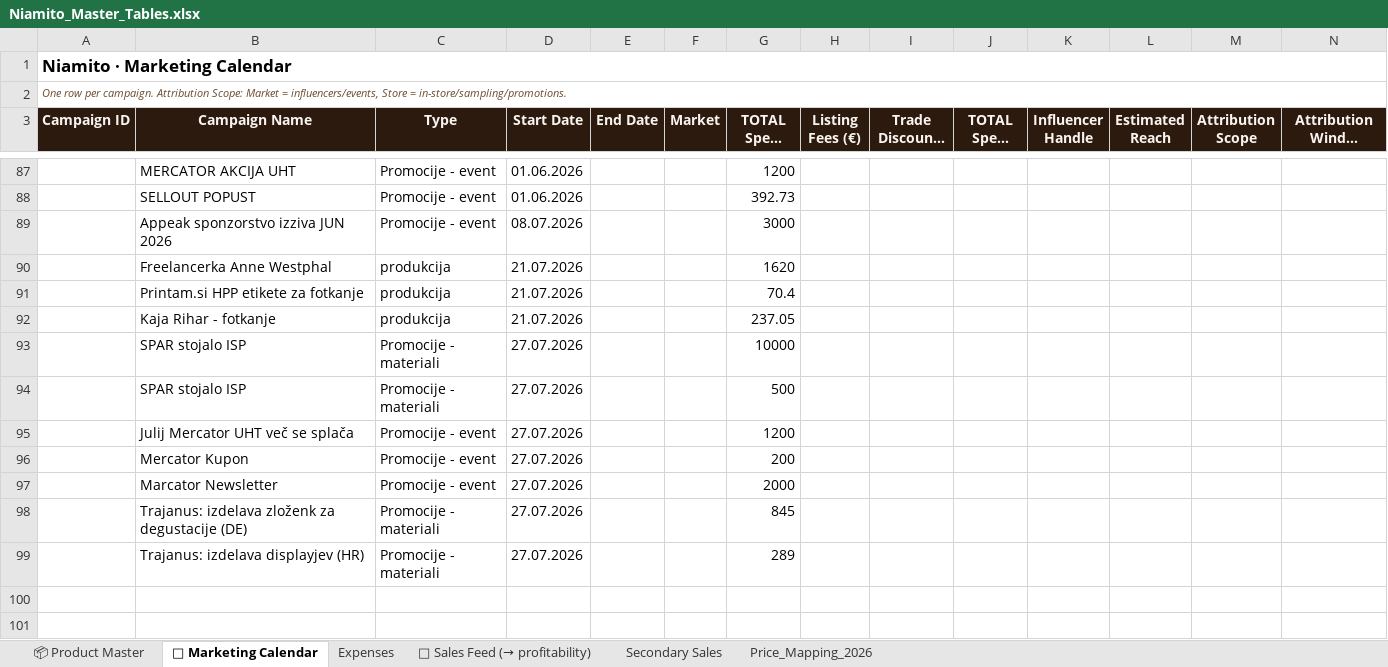
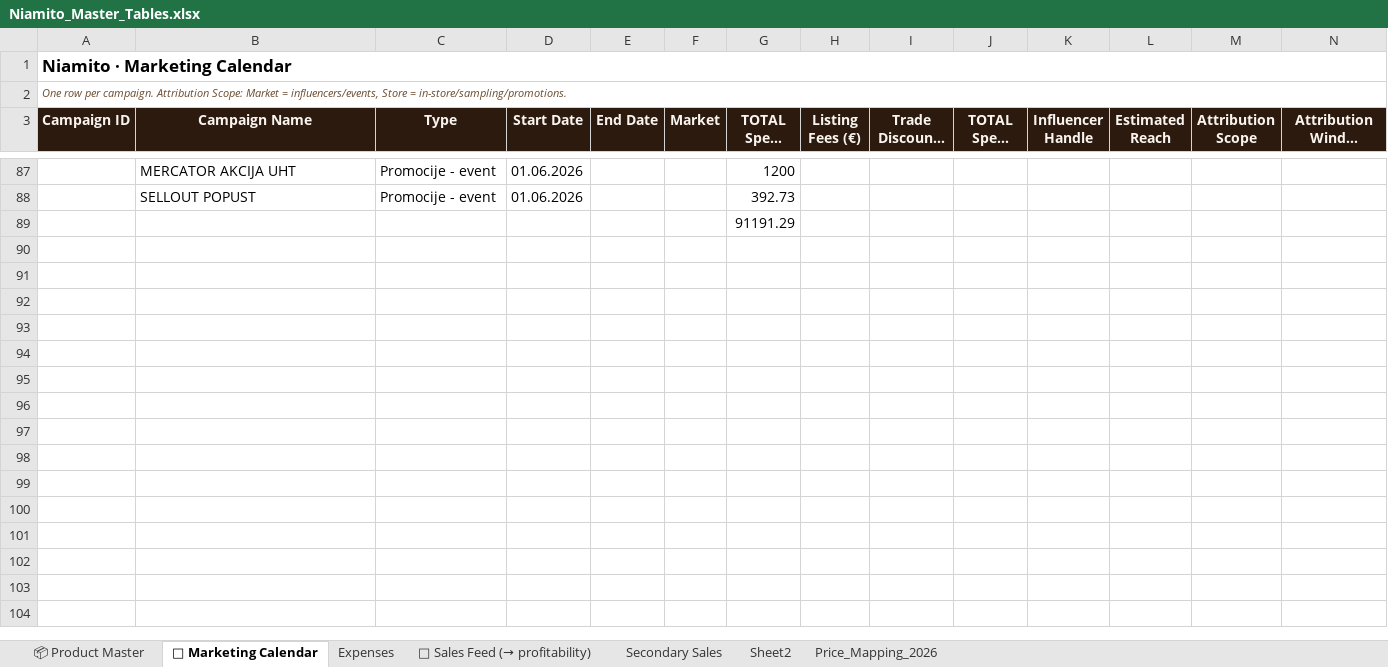
Before and after one commit to nikatasler-cloud/niamito-dashboard-, an Excel workbook: Niamito_Master_Tables.xlsx, sheet 📅 Marketing Calendar, drawn as a sheet; only a part is shown, gaps mark what is left out; the shorter side is filled out with more unchanged rows; long unchanged cells end in …; values as stored, in another font and other column widths than the file's, no borders; charts and pictures not drawn; removed rows and columns are numbered as before the commit, all else as after; rows hold the shown columns only; the diff names each change by its address in the sheet, - before the commit and + after, or states it on an @@ line.

```diff
--- a/Niamito_Master_Tables.xlsx (sheet 📅 Marketing Calendar)
+++ b/Niamito_Master_Tables.xlsx (sheet 📅 Marketing Calendar)
+sheet tab: Sheet2
-row 89:  | Appeak sponzorstvo izziva JUN 2026 | Promocije - event | 08.07.2026 |  |  | 3000
+row 89:  |  |  |  |  |  | 91191.29
-row 90:  | Freelancerka Anne Westphal | produkcija | 21.07.2026 |  |  | 1620
+row 90: (empty)
-row 91:  | Printam.si HPP etikete za fotkanje | produkcija | 21.07.2026 |  |  | 70.4
+row 91: (empty)
-row 92:  | Kaja Rihar - fotkanje | produkcija | 21.07.2026 |  |  | 237.05
+row 92: (empty)
-row 93:  | SPAR stojalo ISP | Promocije - materiali | 27.07.2026 |  |  | 10000
+row 93: (empty)
-row 94:  | SPAR stojalo ISP | Promocije - materiali | 27.07.2026 |  |  | 500
+row 94: (empty)
-row 95:  | Julij Mercator UHT več se splača | Promocije - event | 27.07.2026 |  |  | 1200
+row 95: (empty)
-row 96:  | Mercator Kupon | Promocije - event | 27.07.2026 |  |  | 200
+row 96: (empty)
-row 97:  | Marcator Newsletter | Promocije - event | 27.07.2026 |  |  | 2000
+row 97: (empty)
-row 98:  | Trajanus: izdelava zloženk za degustacije (DE) | Promocije - materiali | 27.07.2026 |  |  | 845
+row 98: (empty)
-row 99:  | Trajanus: izdelava displayjev (HR) | Promocije - materiali | 27.07.2026 |  |  | 289
+row 99: (empty)
```
Also changed, not shown: sheet Secondary Sales, sheet Expenses, sheet 🔗 Sales Feed (→ profitability), hidden cells, charts or pictures.
